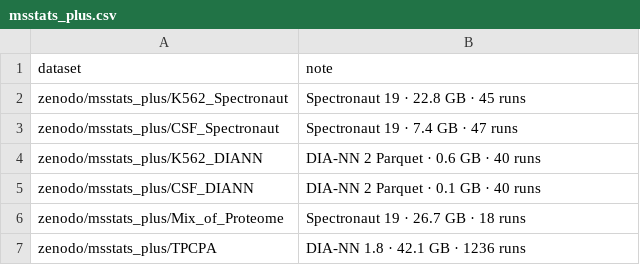
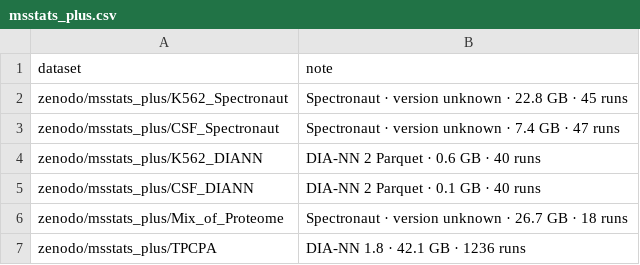
Before and after one commit to anndata-omics-bridge/abp_studio, a CSV file: corpuses/msstats_plus.csv, drawn as a sheet.

Commit message:
Fixtures: Charité DIA-NN table dropped; MSstats+ Spectronaut reports unversioned
The directLFQ Charité DIA-NN table is an R-rewritten copy, not a native DIA-NN report (excluded 21 Oct); zenodo.toml no longer fetches it, so the `all` corpus cannot pick it up again. K562_Spectronaut, CSF_Spectronaut and Mix_of_Proteome lose their "19" label: no version or parameter file comes with them, and their 61-column fragment-level export lacks E.Errors, EG.ModifiedPeptide and FG.Qvalue, so APB reads them with its Spectronaut 15 rule. Corpus notes, datasets.md and README follow.

Assisted-by: AI coding agent

```diff
--- a/corpuses/msstats_plus.csv
+++ b/corpuses/msstats_plus.csv
@@ -1,7 +1,7 @@
 dataset,note
-zenodo/msstats_plus/K562_Spectronaut,Spectronaut 19 · 22.8 GB · 45 runs
-zenodo/msstats_plus/CSF_Spectronaut,Spectronaut 19 · 7.4 GB · 47 runs
+zenodo/msstats_plus/K562_Spectronaut,Spectronaut · version unknown · 22.8 GB · 45 runs
+zenodo/msstats_plus/CSF_Spectronaut,Spectronaut · version unknown · 7.4 GB · 47 runs
 zenodo/msstats_plus/K562_DIANN,DIA-NN 2 Parquet · 0.6 GB · 40 runs
 zenodo/msstats_plus/CSF_DIANN,DIA-NN 2 Parquet · 0.1 GB · 40 runs
-zenodo/msstats_plus/Mix_of_Proteome,Spectronaut 19 · 26.7 GB · 18 runs
+zenodo/msstats_plus/Mix_of_Proteome,Spectronaut · version unknown · 26.7 GB · 18 runs
 zenodo/msstats_plus/TPCPA,DIA-NN 1.8 · 42.1 GB · 1236 runs
```
Also changed, not shown: corpuses/large_inputs.csv, corpuses/proteobench_f3.csv, 4 other files.
